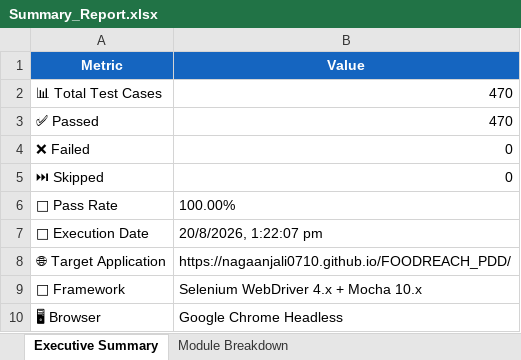
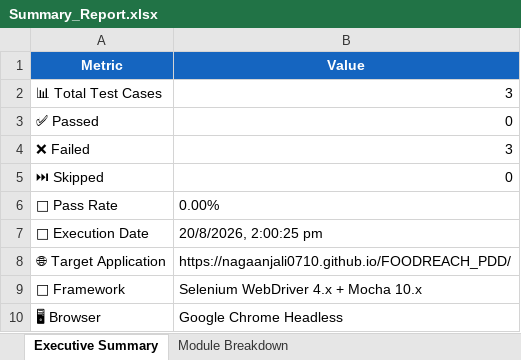
Before and after one commit to NAGAANJALI0710/FOODREACH_PDD, an Excel workbook: Test Results/Excel/Summary_Report.xlsx, sheet Executive Summary, drawn as a sheet; values as stored, in another font and other column widths than the file's, no borders; the diff names each change by its address in the sheet, - before the commit and + after, or states it on an @@ line.

```diff
--- a/Test Results/Excel/Summary_Report.xlsx (sheet Executive Summary)
+++ b/Test Results/Excel/Summary_Report.xlsx (sheet Executive Summary)
-B2 (Value): 470
+B2 (Value): 3
-B3 (Value): 470
+B3 (Value): 0
-B4 (Value): 0
+B4 (Value): 3
-B6 (Value): 100.00%
+B6 (Value): 0.00%
-B7 (Value): 20/8/2026, 1:22:07 pm
+B7 (Value): 20/8/2026, 2:00:25 pm
```
Also changed, not shown: sheet Module Breakdown, Test Results/Excel/Automation_Test_Report.xlsx, Test Results/Excel/Failed_Test_Cases.xlsx, 15 other files.
